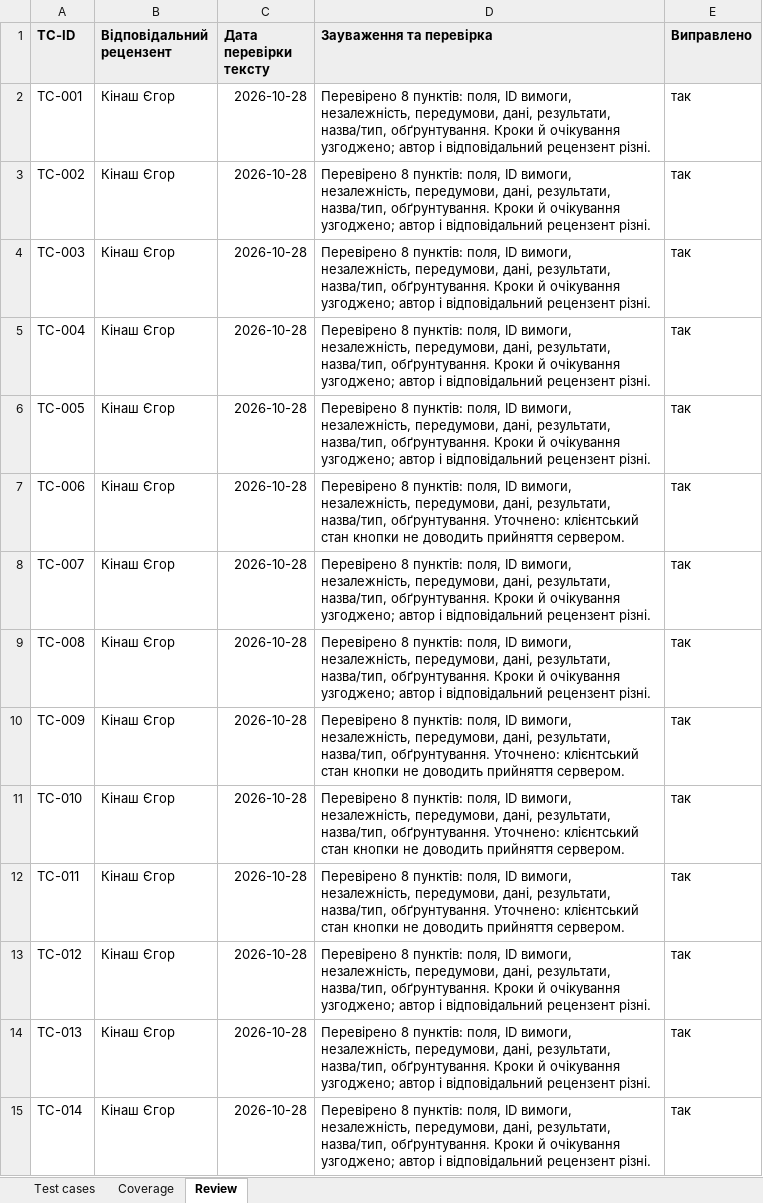
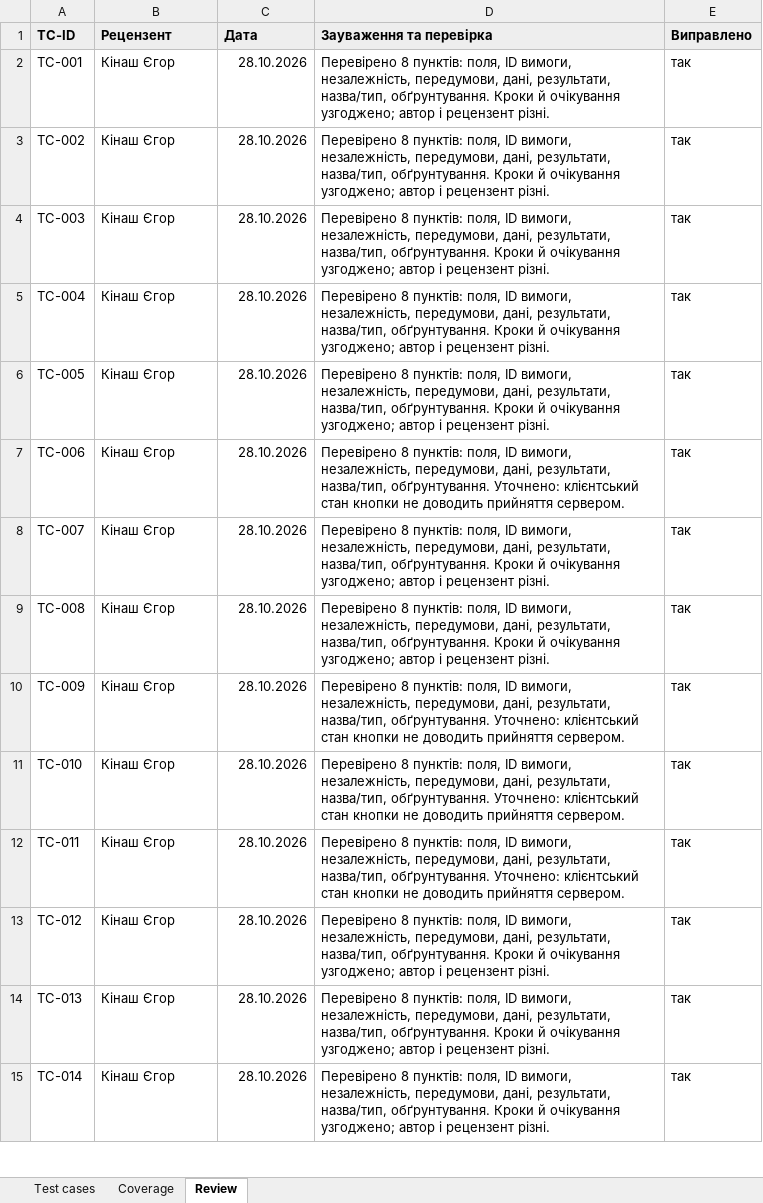
Before and after one commit to ivasantai/fb44_autorate, an Excel workbook: docs/sprint3/test-cases.xlsx, sheet Review, drawn as a sheet; only a part is shown; values as stored, in another font and other column widths than the file's, no borders; the diff covers the shown part only; the diff names each change by its address in the sheet, - before the commit and + after, or states it on an @@ line.

Commit message:
[S3-10] Update sprint 3 statistics and DoD

```diff
--- a/docs/sprint3/test-cases.xlsx (sheet Review)
+++ b/docs/sprint3/test-cases.xlsx (sheet Review)
-B1: Відповідальний рецензент
+B1: Рецензент
-C1: Дата перевірки тексту
+C1: Дата
-C2:C15 (Дата): 2026-10-28
+C2:C15 (Дата): 28.10.2026
-D2:D6 (Зауваження та перевірка): …автор і відповідальний рецензент різні.
+D2:D6 (Зауваження та перевірка): …автор і рецензент різні.
-D8:D9 (Зауваження та перевірка): …автор і відповідальний рецензент різні.
+D8:D9 (Зауваження та перевірка): …автор і рецензент різні.
-D13:D15 (Зауваження та перевірка): …автор і відповідальний рецензент різні.
+D13:D15 (Зауваження та перевірка): …автор і рецензент різні.
```
Also changed, not shown: 44 edited cells elsewhere in this sheet, sheet Test cases, sheet Coverage.
